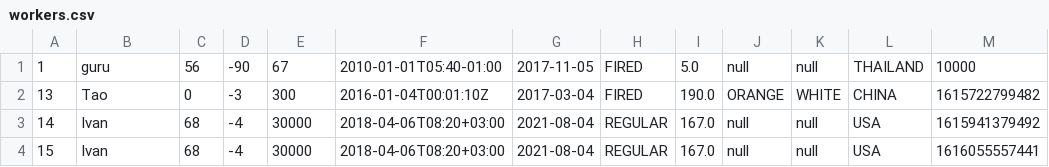
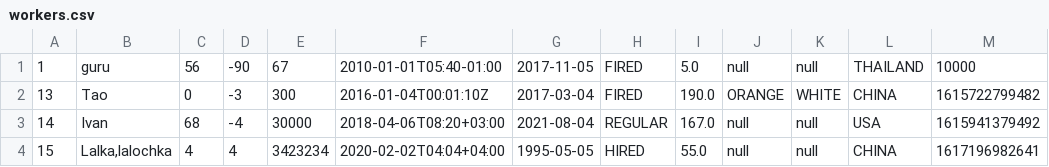
Before and after one commit to Michaelsladkov/programming-lab5, a CSV file: workers.csv, drawn as a sheet; the diff names each change by its address in the sheet, - before the commit and + after, or states it on an @@ line.

```diff
--- a/workers.csv
+++ b/workers.csv
-B4: Ivan
+B4: Lalka,lalochka
-C4: 68
+C4: 4
-D4: -4
+D4: 4
-E4: 30000
+E4: 3423234
-F4: 2018-04-06T08:20+03:00
+F4: 2020-02-02T04:04+04:00
-G4: 2021-08-04
+G4: 1995-05-05
-H4: REGULAR
+H4: HIRED
-I4: 167.0
+I4: 55.0
-L4: USA
+L4: CHINA
-M4: 1616055557441
+M4: 1617196982641
```
Also changed, not shown: 12 other files.
